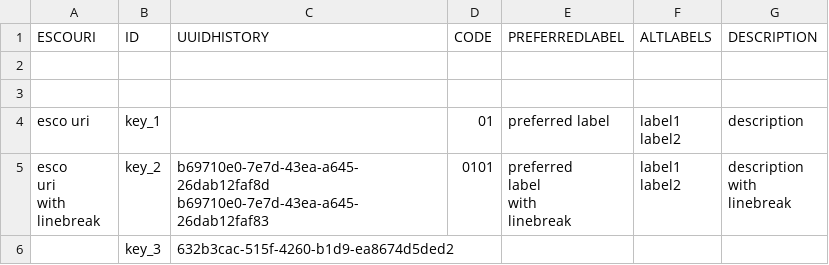
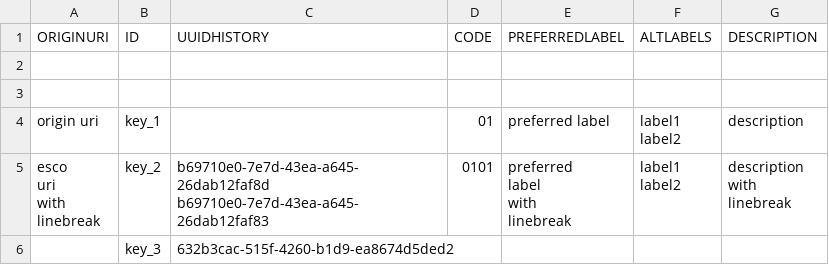
Before and after one commit to tabiya-tech/taxonomy-model-application, a CSV file: backend/src/import/esco/ISCOGroups/_test_data_/given.csv, drawn as a sheet.

```diff
--- a/backend/src/import/esco/ISCOGroups/_test_data_/given.csv
+++ b/backend/src/import/esco/ISCOGroups/_test_data_/given.csv
@@ -1,6 +1,6 @@
-"ESCOURI",ID,"UUIDHISTORY","CODE","PREFERREDLABEL","ALTLABELS","DESCRIPTION"
+"ORIGINURI",ID,"UUIDHISTORY","CODE","PREFERREDLABEL","ALTLABELS","DESCRIPTION"
 ,,,,,,
 ,,,,,,
-"esco uri",key_1,"",01,"preferred label","label1
-label2","description"
+"origin uri",key_1,"",01,"preferred label","label1
+label2","description"
 "esco
```
Also changed, not shown: backend/src/import/esco/occupations/_test_data_/givenESCO.csv, backend/src/import/esco/occupations/_test_data_/givenLocal.csv, 55 other files.
